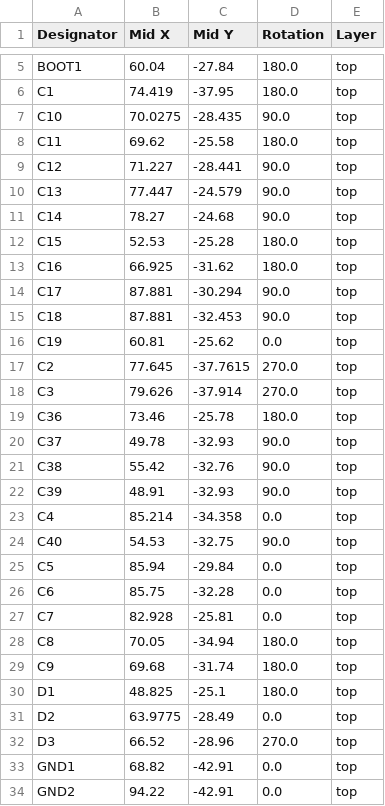
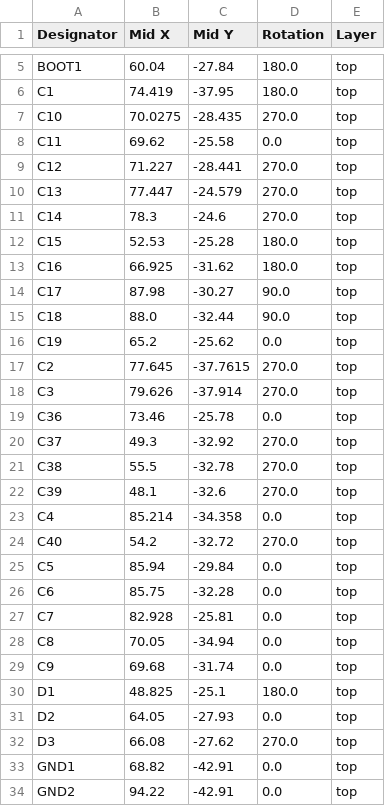
Before and after one commit to jvanderberg/pico-stretch, a CSV file: production/positions.csv, drawn as a sheet; only a part is shown, gaps mark what is left out; the diff covers the shown part only.

```diff
--- a/production/positions.csv
+++ b/production/positions.csv
@@ -6,20 +6,20 @@ BOOT1,60.04,-27.84,180.0,top
 C1,74.419,-37.95,180.0,top
-C10,70.0275,-28.435,90.0,top
-C11,69.62,-25.58,180.0,top
-C12,71.227,-28.441,90.0,top
-C13,77.447,-24.579,90.0,top
-C14,78.27,-24.68,90.0,top
+C10,70.0275,-28.435,270.0,top
+C11,69.62,-25.58,0.0,top
+C12,71.227,-28.441,270.0,top
+C13,77.447,-24.579,270.0,top
+C14,78.3,-24.6,270.0,top
 C15,52.53,-25.28,180.0,top
 C16,66.925,-31.62,180.0,top
-C17,87.881,-30.294,90.0,top
-C18,87.881,-32.453,90.0,top
-C19,60.81,-25.62,0.0,top
+C17,87.98,-30.27,90.0,top
+C18,88.0,-32.44,90.0,top
+C19,65.2,-25.62,0.0,top
 C2,77.645,-37.7615,270.0,top
 C3,79.626,-37.914,270.0,top
-C36,73.46,-25.78,180.0,top
-C37,49.78,-32.93,90.0,top
-C38,55.42,-32.76,90.0,top
-C39,48.91,-32.93,90.0,top
+C36,73.46,-25.78,0.0,top
+C37,49.3,-32.92,270.0,top
+C38,55.5,-32.78,270.0,top
+C39,48.1,-32.6,270.0,top
 C4,85.214,-34.358,0.0,top
-C40,54.53,-32.75,90.0,top
+C40,54.2,-32.72,270.0,top
 C5,85.94,-29.84,0.0,top
@@ -27,7 +27,7 @@ C6,85.75,-32.28,0.0,top
 C7,82.928,-25.81,0.0,top
-C8,70.05,-34.94,180.0,top
-C9,69.68,-31.74,180.0,top
+C8,70.05,-34.94,0.0,top
+C9,69.68,-31.74,0.0,top
 D1,48.825,-25.1,180.0,top
-D2,63.9775,-28.49,0.0,top
-D3,66.52,-28.96,270.0,top
+D2,64.05,-27.93,0.0,top
+D3,66.08,-27.62,270.0,top
 GND1,68.82,-42.91,0.0,top
```
Also changed, not shown: 1 added row, 3 removed rows and 24 edited cells elsewhere in this file, production/bom.csv, production/designators.csv, 19 other files.
